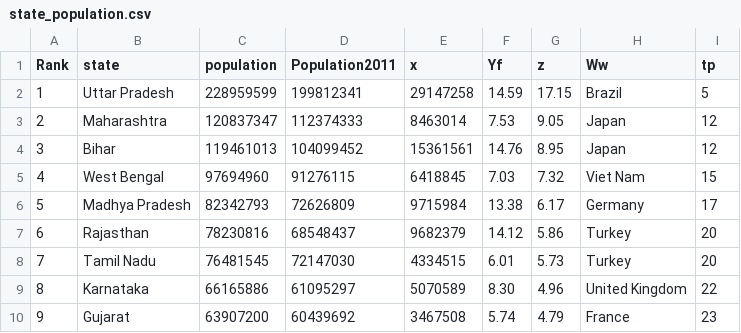
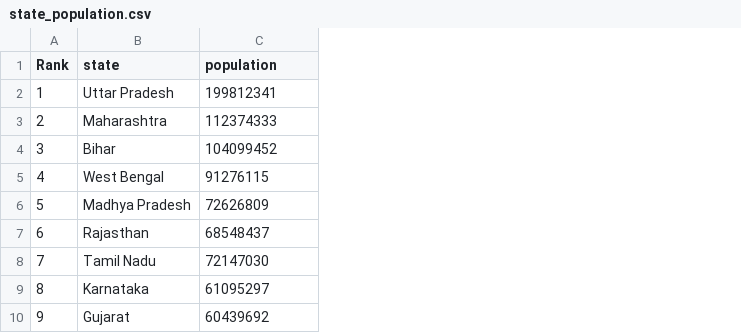
Before and after one commit to dishamakhija/covid19-india, a CSV file: data/state_population.csv, drawn as a sheet; only a part is shown; removed rows and columns are numbered as before the commit, all else as after; the diff names each change by its address in the sheet, - before the commit and + after, or states it on an @@ line.

```diff
--- a/data/state_population.csv
+++ b/data/state_population.csv
-column C (population), rows 2-10: 228959599 | 120837347 | 119461013 | 97694960 | 82342793 | 78230816 | 76481545 | 66165886 | 63907200
-column E (x), rows 2-10: 29147258 | 8463014 | 15361561 | 6418845 | 9715984 | 9682379 | 4334515 | 5070589 | 3467508
-column F (Yf), rows 2-10: 14.59 | 7.53 | 14.76 | 7.03 | 13.38 | 14.12 | 6.01 | 8.30 | 5.74
-column G (z), rows 2-10: 17.15 | 9.05 | 8.95 | 7.32 | 6.17 | 5.86 | 5.73 | 4.96 | 4.79
-column H (Ww), rows 2-10: Brazil | Japan | Japan | Viet Nam | Germany | Turkey | Turkey | United Kingdom | France
-column I (tp), rows 2-10: 5 | 12 | 12 | 15 | 17 | 20 | 20 | 22 | 23
-C1: Population2011
+C1: population
```
Also changed, not shown: 2 other files.
